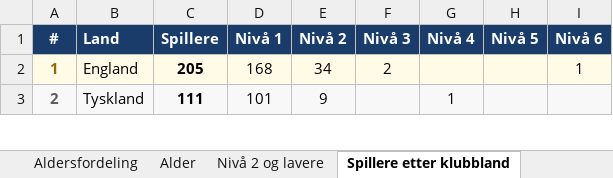
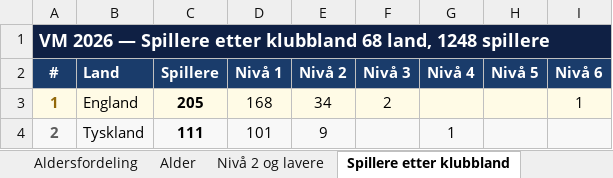
Before and after one commit to cathrinei/vm2026-statistikk, an Excel workbook: VM2026_avansert_gruppetabeller_og_sluttspill.xlsx, sheet Spillere etter klubbland, drawn as a sheet; only a part is shown; values as stored, in another font and other column widths than the file's, no borders; the diff names each change by its address in the sheet, - before the commit and + after, or states it on an @@ line.

Commit message:
Legg til navy tittelrad på Nivå 2 og lavere + Spillere etter klubbland

```diff
--- a/VM2026_avansert_gruppetabeller_og_sluttspill.xlsx (sheet Spillere etter klubbland)
+++ b/VM2026_avansert_gruppetabeller_og_sluttspill.xlsx (sheet Spillere etter klubbland)
+row 1: VM 2026 — Spillere etter klubbland 68 land, 1248 spillere
```
Also changed, not shown: sheet Nivå 2 og lavere, 2 other files.
